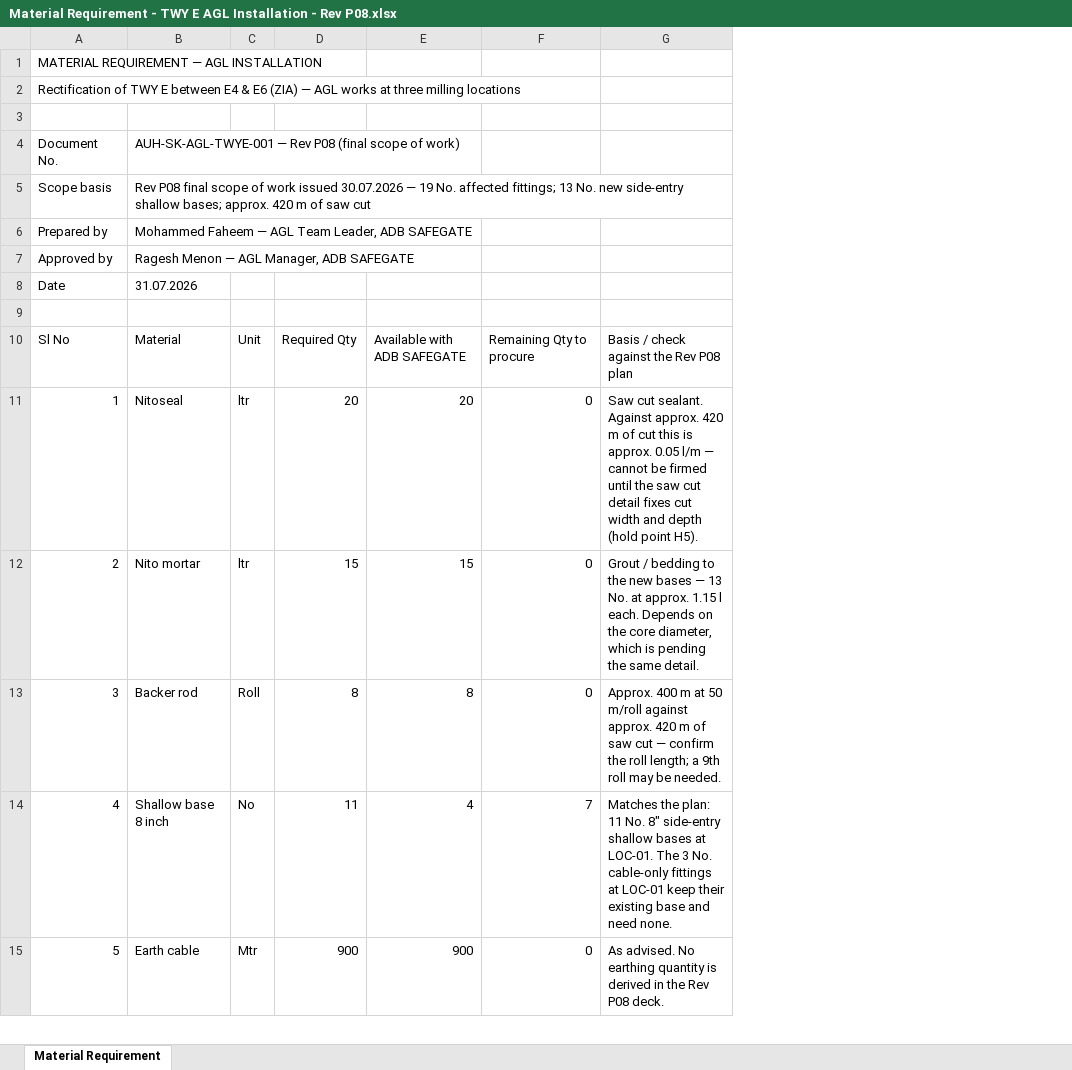
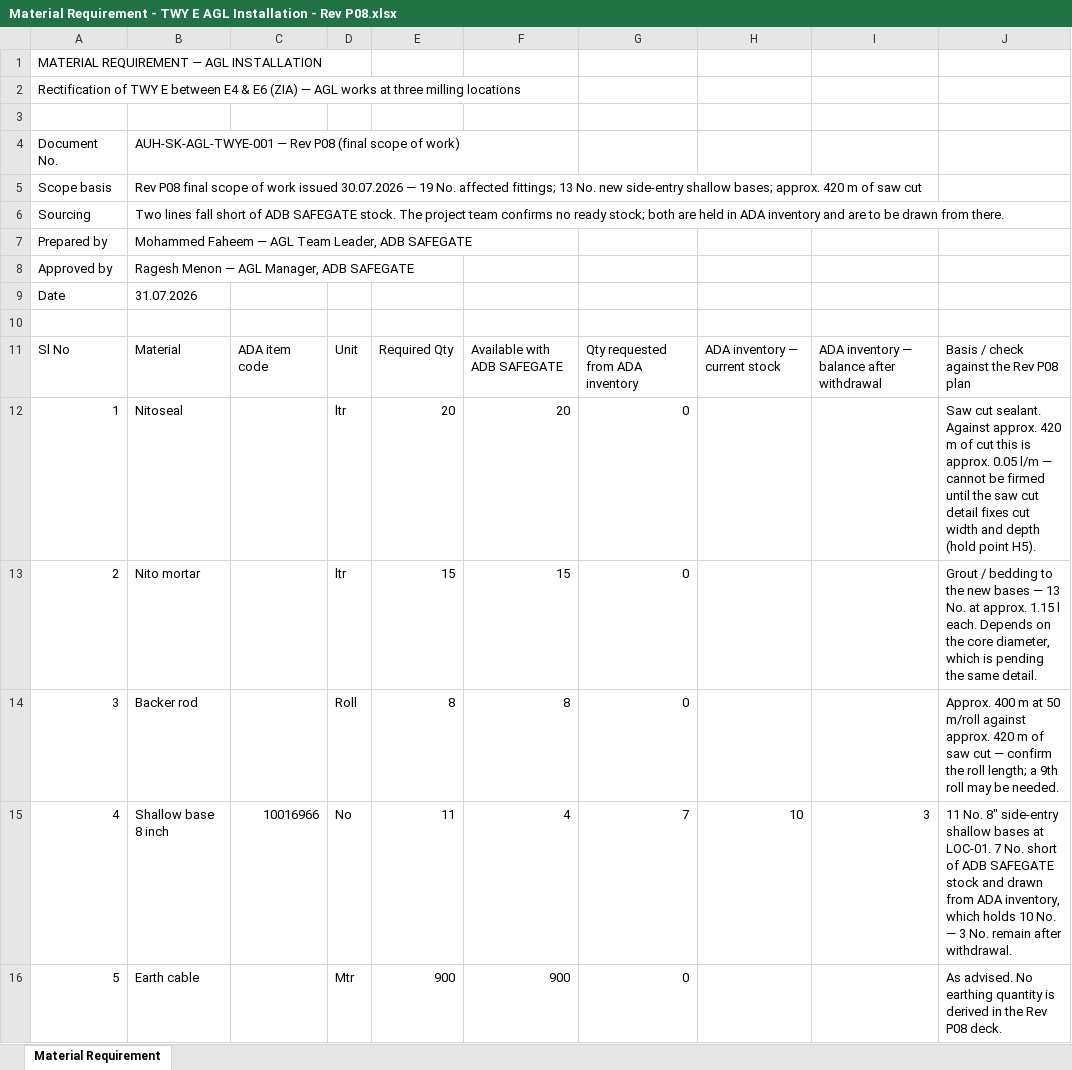
Before and after one commit to travisvn/awesome-claude-skills, an Excel workbook: skills/zia-mta-basemap/examples/twy-e-asbuilt-ducts/material/Material Requirement - TWY E AGL Installation - Rev P08.xlsx, sheet Material Requirement, drawn as a sheet; only a part is shown; values as stored, in another font and other column widths than the file's, no cell formats; addresses are those after the commit; the diff covers the shown part only; the diff names each change by its address in the sheet, - before the commit and + after, or states it on an @@ line.

```diff
--- a/skills/zia-mta-basemap/examples/twy-e-asbuilt-ducts/material/Material Requirement - TWY E AGL Installation - Rev P08.xlsx (sheet Material Requirement)
+++ b/skills/zia-mta-basemap/examples/twy-e-asbuilt-ducts/material/Material Requirement - TWY E AGL Installation - Rev P08.xlsx (sheet Material Requirement)
+column C, rows 11-15: ADA item code |  |  |  | 10016966
+column H, rows 11-15: ADA inventory — current stock |  |  |  | 10
+column I, rows 11-15: ADA inventory — balance after withdrawal |  |  |  | 3
+row 6: Sourcing | Two lines fall short of ADB SAFEGATE stock. The project team confirms no ready stock; both are held in ADA inventory and are to be drawn from there.
-G11: Remaining Qty to procure
+G11: Qty requested from ADA inventory
-J15: Matches the plan: 11 No. 8" side-entry shallow bases at LOC-01. The 3 No. cable-only fittings at LOC-01 keep their existing base and need none.
+J15: 11 No. 8" side-entry shallow bases at LOC-01. 7 No. short of ADB SAFEGATE stock and drawn from ADA inventory, which holds 10 No. — 3 No. remain after withdrawal.
```
Also changed, not shown: 8 added rows, 1 removed row, 16 edited cells and row numbers in column A elsewhere in this sheet, cell formats, formulas that keep their value, 1 other file.
